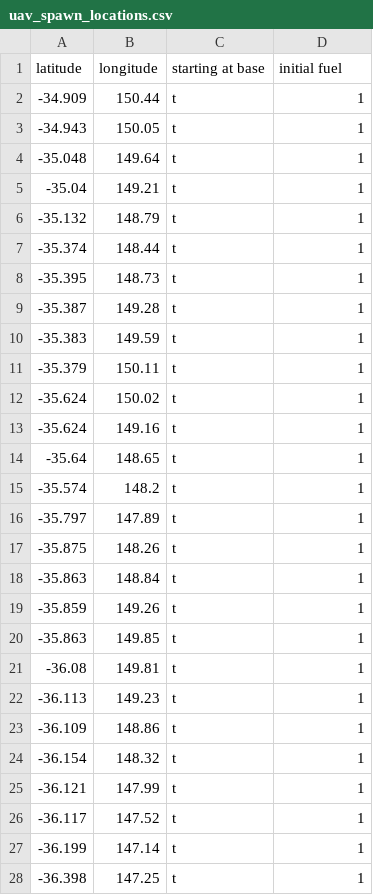
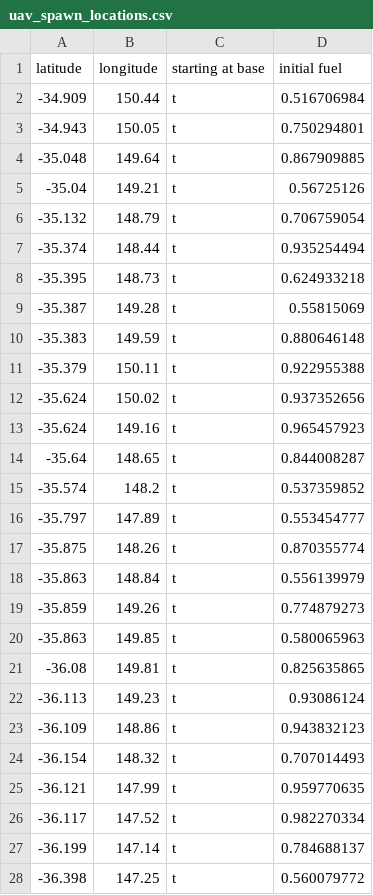
Before and after one commit to ANUBushfireInitiative/bushfire-drone-simulation, a CSV file: bushfire_drone_simulation/results/input_data/uav_spawn_locations.csv, drawn as a sheet; only a part is shown; the diff covers the shown part only.

Commit message:
uav 55 out of fuel

```diff
--- a/bushfire_drone_simulation/results/input_data/uav_spawn_locations.csv
+++ b/bushfire_drone_simulation/results/input_data/uav_spawn_locations.csv
@@ -1,28 +1,28 @@
 latitude,longitude,starting at base,initial fuel
--34.909,150.44,t,1
--34.943,150.05,t,1
--35.048,149.64,t,1
--35.04,149.21,t,1
--35.132,148.79,t,1
--35.374,148.44,t,1
--35.395,148.73,t,1
--35.387,149.28,t,1
--35.383,149.59,t,1
--35.379,150.11,t,1
--35.624,150.02,t,1
--35.624,149.16,t,1
--35.64,148.65,t,1
--35.574,148.2,t,1
--35.797,147.89,t,1
--35.875,148.26,t,1
--35.863,148.84,t,1
--35.859,149.26,t,1
--35.863,149.85,t,1
--36.08,149.81,t,1
--36.113,149.23,t,1
--36.109,148.86,t,1
--36.154,148.32,t,1
--36.121,147.99,t,1
--36.117,147.52,t,1
--36.199,147.14,t,1
--36.398,147.25,t,1
+-34.909,150.44,t,0.516706984
+-34.943,150.05,t,0.750294801
+-35.048,149.64,t,0.867909885
+-35.04,149.21,t,0.56725126
+-35.132,148.79,t,0.706759054
+-35.374,148.44,t,0.935254494
+-35.395,148.73,t,0.624933218
+-35.387,149.28,t,0.55815069
+-35.383,149.59,t,0.880646148
+-35.379,150.11,t,0.922955388
+-35.624,150.02,t,0.937352656
+-35.624,149.16,t,0.965457923
+-35.64,148.65,t,0.844008287
+-35.574,148.2,t,0.537359852
+-35.797,147.89,t,0.553454777
+-35.875,148.26,t,0.870355774
+-35.863,148.84,t,0.556139979
+-35.859,149.26,t,0.774879273
+-35.863,149.85,t,0.580065963
+-36.08,149.81,t,0.825635865
+-36.113,149.23,t,0.93086124
+-36.109,148.86,t,0.943832123
+-36.154,148.32,t,0.707014493
+-36.121,147.99,t,0.959770635
+-36.117,147.52,t,0.982270334
+-36.199,147.14,t,0.784688137
+-36.398,147.25,t,0.560079772
```
Also changed, not shown: 72 edited cells elsewhere in this file, 1 other file.
